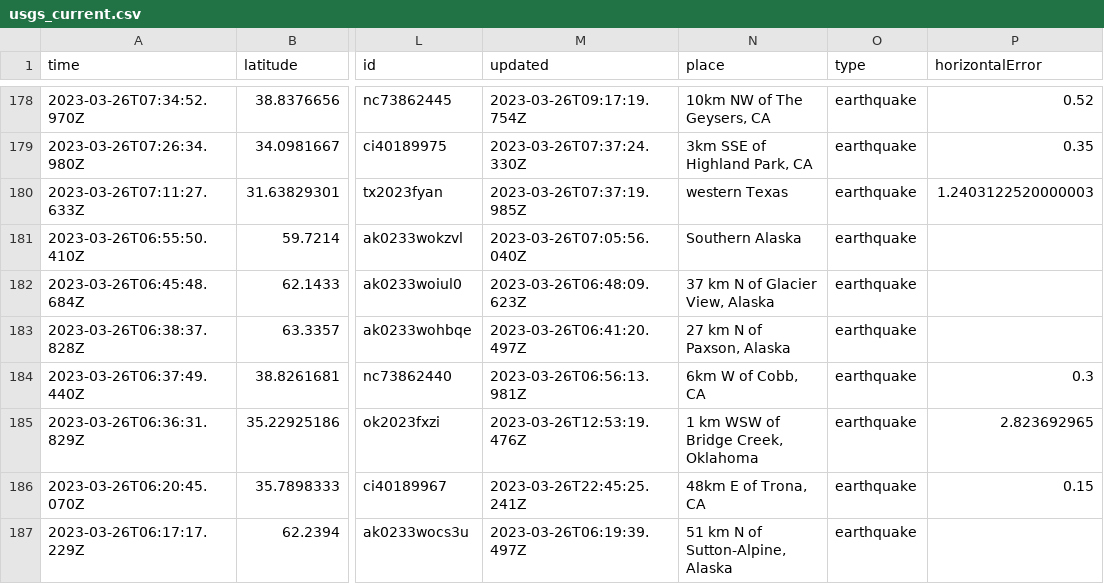
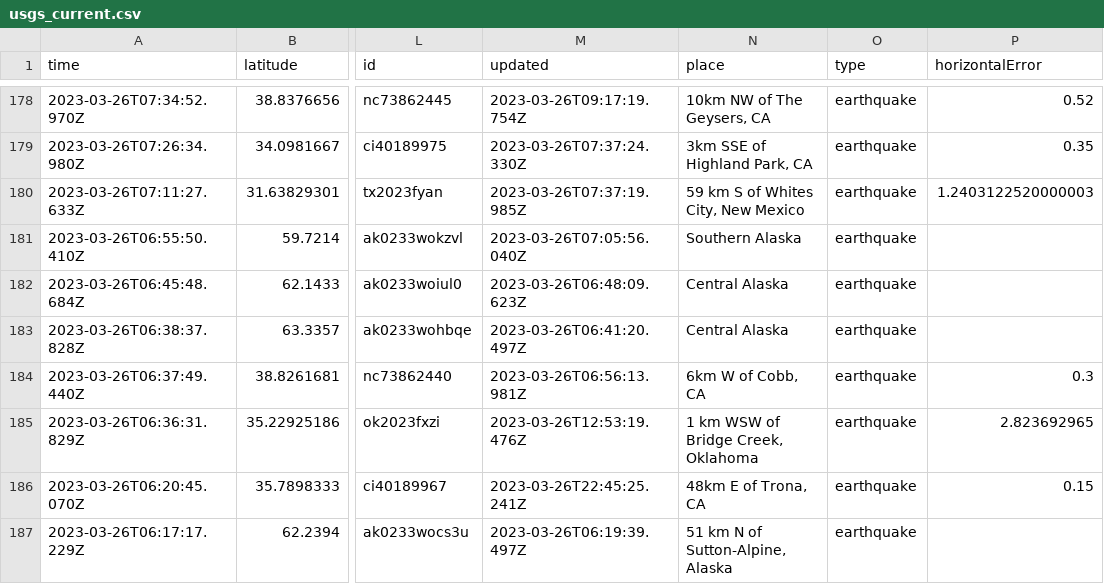
Before and after one commit to jemmastephenson/my-data-robot, a CSV file: usgs_current.csv, drawn as a sheet; only a part is shown, gaps mark what is left out; the diff covers the shown part only; the diff names each change by its address in the sheet, - before the commit and + after, or states it on an @@ line.

```diff
--- a/usgs_current.csv
+++ b/usgs_current.csv
-N180 (place): western Texas
+N180 (place): 59 km S of Whites City, New Mexico
-N182 (place): 37 km N of Glacier View, Alaska
+N182 (place): Central Alaska
-N183 (place): 27 km N of Paxson, Alaska
+N183 (place): Central Alaska
```
Also changed, not shown: 4 removed rows and 23 edited cells elsewhere in this file.
